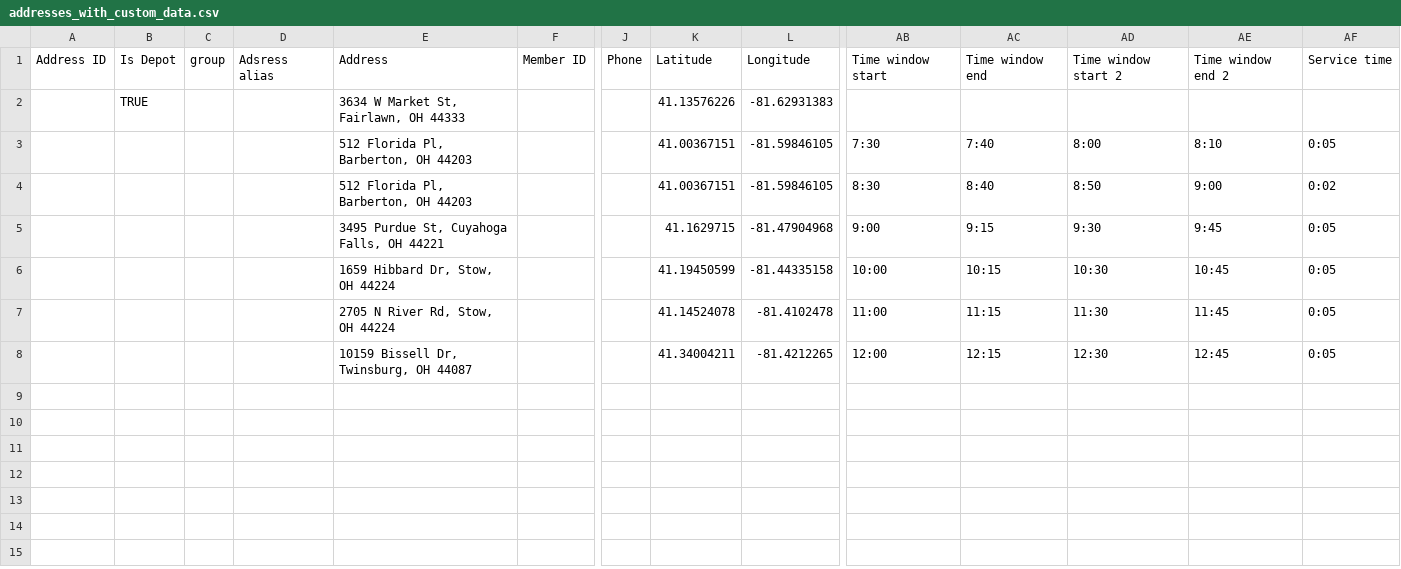
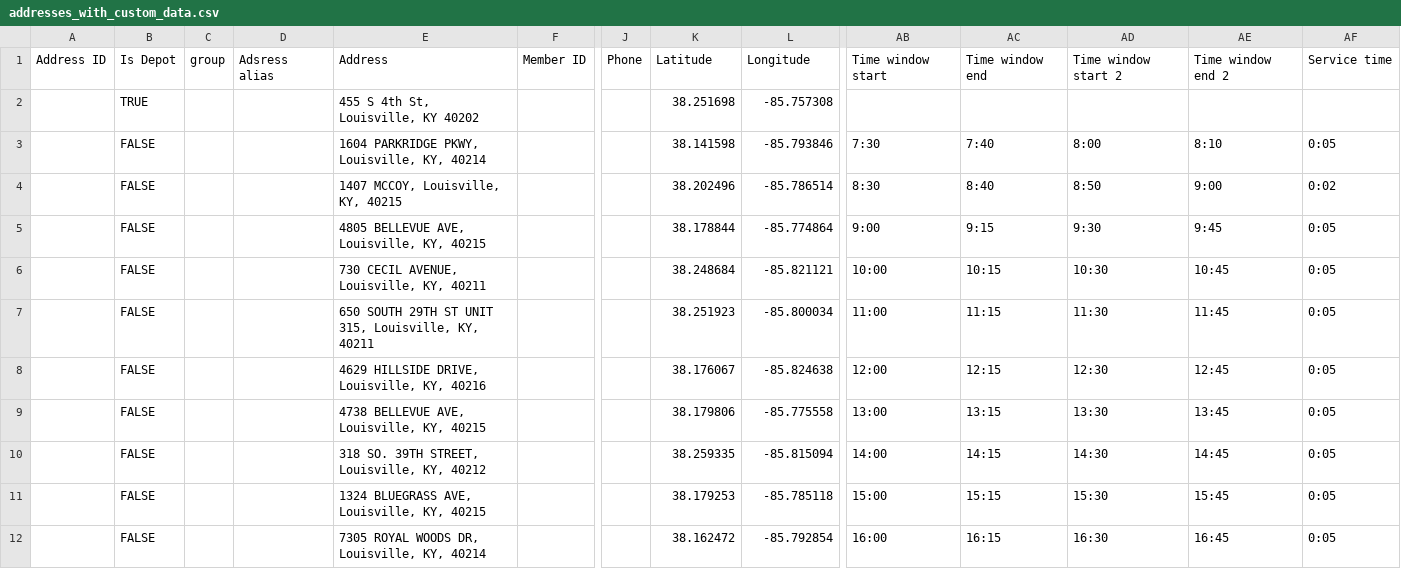
Before and after one commit to route4me/route4me-json-schemas, a CSV file: CSV samples/addresses_with_custom_data.csv, drawn as a sheet; only a part is shown, gaps mark what is left out; removed rows and columns are numbered as before the commit, all else as after; rows hold the shown columns only; the diff names each change by its address in the sheet, - before the commit and + after, or states it on an @@ line.

Commit message:
updated addresses CVS sample files

```diff
--- a/CSV samples/addresses_with_custom_data.csv
+++ b/CSV samples/addresses_with_custom_data.csv
-row 2:  | TRUE |  |  | 3634 W Market St, Fairlawn, OH 44333 |  |  | 41.13576226 | -81.62931383
+row 2:  | TRUE |  |  | 455 S 4th St, Louisville, KY 40202 |  |  | 38.251698 | -85.757308
-B3:B8: (empty)
+B3:B8: FALSE
-E3: 512 Florida Pl, Barberton, OH 44203
+E3: 1604 PARKRIDGE PKWY, Louisville, KY, 40214
-K3: 41.00367151
+K3: 38.141598
-L3: -81.59846105
+L3: -85.793846
-E4: 512 Florida Pl, Barberton, OH 44203
+E4: 1407 MCCOY, Louisville, KY, 40215
-K4: 41.00367151
+K4: 38.202496
-L4: -81.59846105
+L4: -85.786514
-E5: 3495 Purdue St, Cuyahoga Falls, OH 44221
+E5: 4805 BELLEVUE AVE, Louisville, KY, 40215
-K5: 41.1629715
+K5: 38.178844
-L5: -81.47904968
+L5: -85.774864
-E6: 1659 Hibbard Dr, Stow, OH 44224
+E6: 730 CECIL AVENUE, Louisville, KY, 40211
-K6: 41.19450599
+K6: 38.248684
-L6: -81.44335158
+L6: -85.821121
-E7: 2705 N River Rd, Stow, OH 44224
+E7: 650 SOUTH 29TH ST UNIT 315, Louisville, KY, 40211
-K7: 41.14524078
+K7: 38.251923
-L7: -81.4102478
+L7: -85.800034
-E8: 10159 Bissell Dr, Twinsburg, OH 44087
+E8: 4629 HILLSIDE DRIVE, Louisville, KY, 40216
-K8: 41.34004211
+K8: 38.176067
-L8: -81.4212265
+L8: -85.824638
+row 9:  | FALSE |  |  | 4738 BELLEVUE AVE, Louisville, KY, 40215 |  |  | 38.179806 | -85.775558 | 13:00 | 13:15 | 13:30 | 13:45 | 0:05
+row 10:  | FALSE |  |  | 318 SO. 39TH STREET, Louisville, KY, 40212 |  |  | 38.259335 | -85.815094 | 14:00 | 14:15 | 14:30 | 14:45 | 0:05
+row 11:  | FALSE |  |  | 1324 BLUEGRASS AVE, Louisville, KY, 40215 |  |  | 38.179253 | -85.785118 | 15:00 | 15:15 | 15:30 | 15:45 | 0:05
+row 12:  | FALSE |  |  | 7305 ROYAL WOODS DR, Louisville, KY, 40214 |  |  | 38.162472 | -85.792854 | 16:00 | 16:15 | 16:30 | 16:45 | 0:05
```
Also changed, not shown: CSV samples/addresses_with_notes.csv, CSV samples/addresses_with_time_windows.csv, 1 other file.
